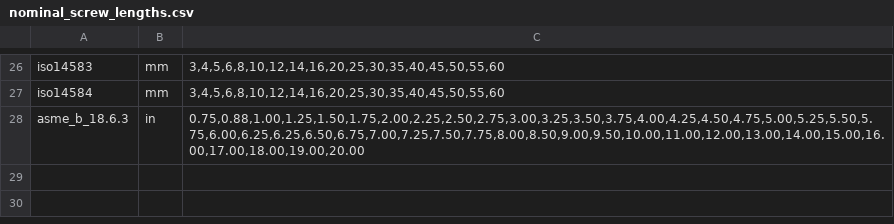
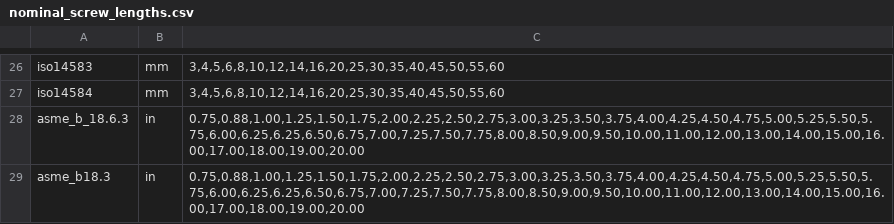
Before and after one commit to gumyr/bd_warehouse, a CSV file: src/bd_warehouse/data/nominal_screw_lengths.csv, drawn as a sheet; only a part is shown, gaps mark what is left out; the diff names each change by its address in the sheet, - before the commit and + after, or states it on an @@ line.

Commit message:
Updating imperial SocketHeadCapScrew lengths

```diff
--- a/src/bd_warehouse/data/nominal_screw_lengths.csv
+++ b/src/bd_warehouse/data/nominal_screw_lengths.csv
+row 29: asme_b18.3 | in | 0.75,0.88,1.00,1.25,1.50,1.75,2.00,2.25,2.50,2.75,3.00,3.25,3.50,3.75,4.00,4.25,4.50,4.75,5.00,5.25,5.50,5.75,6.00,6.25,6.25,6.50,6.75,7.00,7.25,7.50,7.75,8.00,8.50,9.00,9.50,10.00,11.00,12.00,13.00,14.00,15.00,16.00,17.00,18.00,19.00,20.00
```
